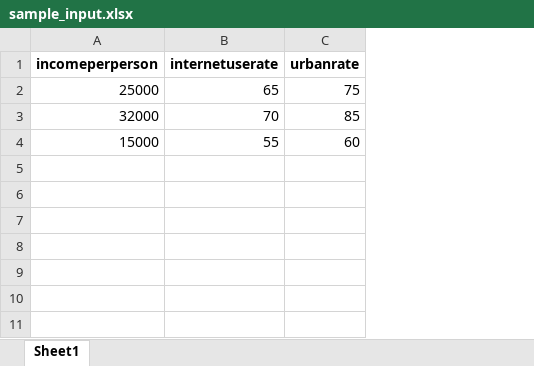
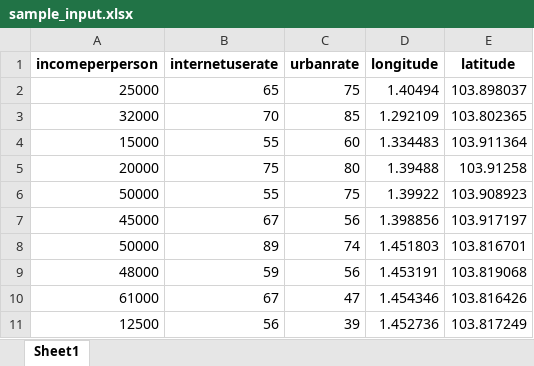
Before and after one commit to cttn7/streamlit-share-webapp, an Excel workbook: sample_input.xlsx, sheet Sheet1, drawn as a sheet; values as stored, in another font and other column widths than the file's, no borders; the diff names each change by its address in the sheet, - before the commit and + after, or states it on an @@ line.

```diff
--- a/sample_input.xlsx (sheet Sheet1)
+++ b/sample_input.xlsx (sheet Sheet1)
+column D (longitude), rows 2-4: 1.40494 | 1.292109 | 1.334483
+column E (latitude), rows 2-4: 103.898037 | 103.802365 | 103.911364
+row 5: 20000 | 75 | 80 | 1.39488 | 103.91258
+row 6: 50000 | 55 | 75 | 1.39922 | 103.908923
+row 7: 45000 | 67 | 56 | 1.398856 | 103.917197
+row 8: 50000 | 89 | 74 | 1.451803 | 103.816701
+row 9: 48000 | 59 | 56 | 1.453191 | 103.819068
+row 10: 61000 | 67 | 47 | 1.454346 | 103.816426
+row 11: 12500 | 56 | 39 | 1.452736 | 103.817249
```
Also changed, not shown: 2 other files.
